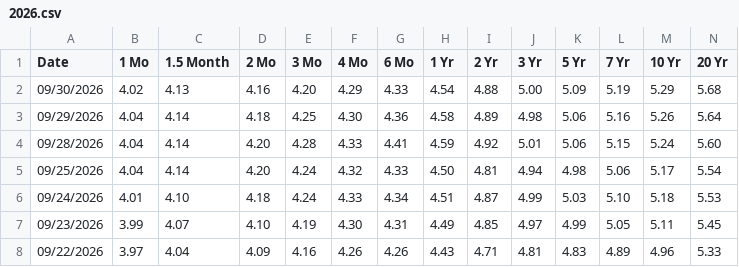
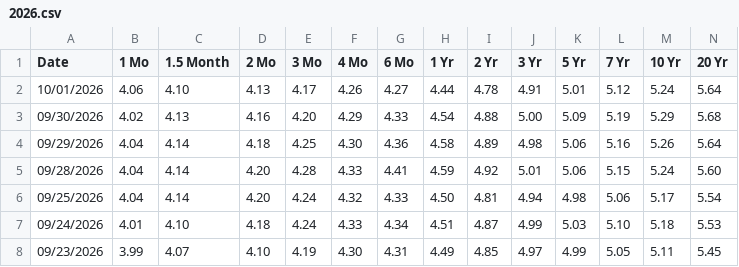
Before and after one commit to eric714/yield-curve-3d, a CSV file: data/raw/treasury/2026.csv, drawn as a sheet; only a part is shown; the shorter side is filled out with more unchanged rows; rows hold the shown columns only; the diff names each change by its address in the sheet, - before the commit and + after, or states it on an @@ line.

```diff
--- a/data/raw/treasury/2026.csv
+++ b/data/raw/treasury/2026.csv
+row 2: 10/01/2026 | 4.06 | 4.10 | 4.13 | 4.17 | 4.26 | 4.27 | 4.44 | 4.78 | 4.91 | 5.01 | 5.12 | 5.24 | 5.64
```
Also changed, not shown: data/raw/fred/USRECD.csv, data/raw/fred/USRECDP.csv, 5 other files.
